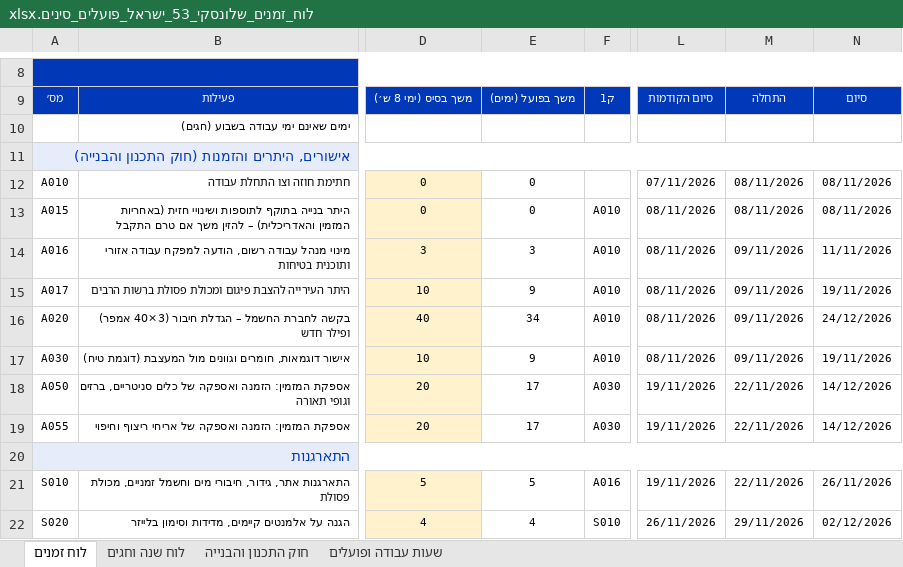
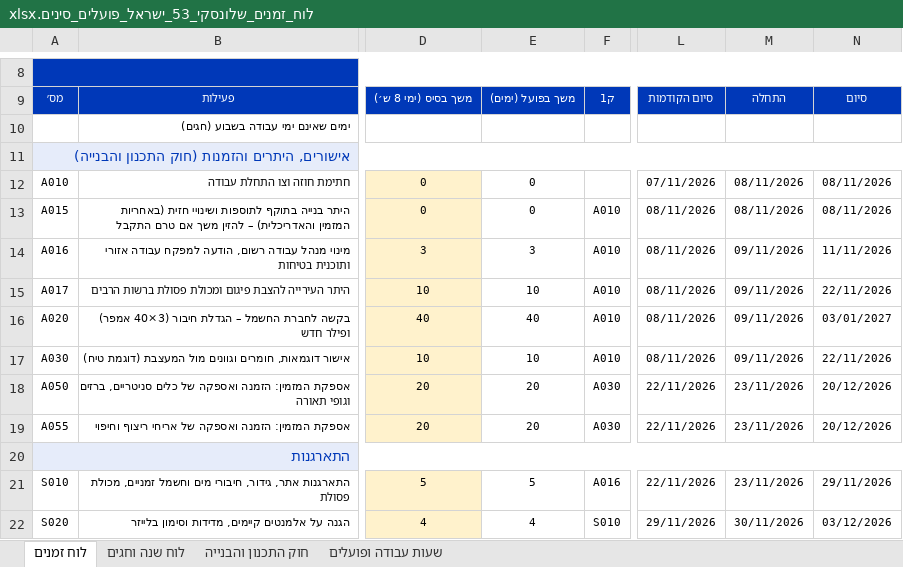
Before and after one commit to ChapCoin420/qs, an Excel workbook: 05_תוצרים/לוח_זמנים_שלונסקי_53_ישראל_פועלים_סינים.xlsx, sheet לוח זמנים, drawn as a sheet; only a part is shown, gaps mark what is left out; values as stored, in another font and other column widths than the file's, no borders; conditional formats not drawn; the diff covers the shown part only; the diff names each change by its address in the sheet, - before the commit and + after, or states it on an @@ line.

```diff
--- a/05_תוצרים/לוח_זמנים_שלונסקי_53_ישראל_פועלים_סינים.xlsx (sheet לוח זמנים)
+++ b/05_תוצרים/לוח_זמנים_שלונסקי_53_ישראל_פועלים_סינים.xlsx (sheet לוח זמנים)
-E15: 9
+E15: 10
-N15: 19/11/2026
+N15: 22/11/2026
-E16: 34
+E16: 40
-N16: 24/12/2026
+N16: 03/01/2027
-E17: 9
+E17: 10
-N17: 19/11/2026
+N17: 22/11/2026
-E18:E19: 17
+E18:E19: 20
-L18:L19: 19/11/2026
+L18:L19: 22/11/2026
-M18:M19: 22/11/2026
+M18:M19: 23/11/2026
-N18:N19: 14/12/2026
+N18:N19: 20/12/2026
-L21: 19/11/2026
+L21: 22/11/2026
-M21: 22/11/2026
+M21: 23/11/2026
-N21: 26/11/2026
+N21: 29/11/2026
-L22: 26/11/2026
+L22: 29/11/2026
-M22: 29/11/2026
+M22: 30/11/2026
-N22: 02/12/2026
+N22: 03/12/2026
```
Also changed, not shown: 176 edited cells elsewhere in this sheet, formulas that keep their value, 1 other file.
